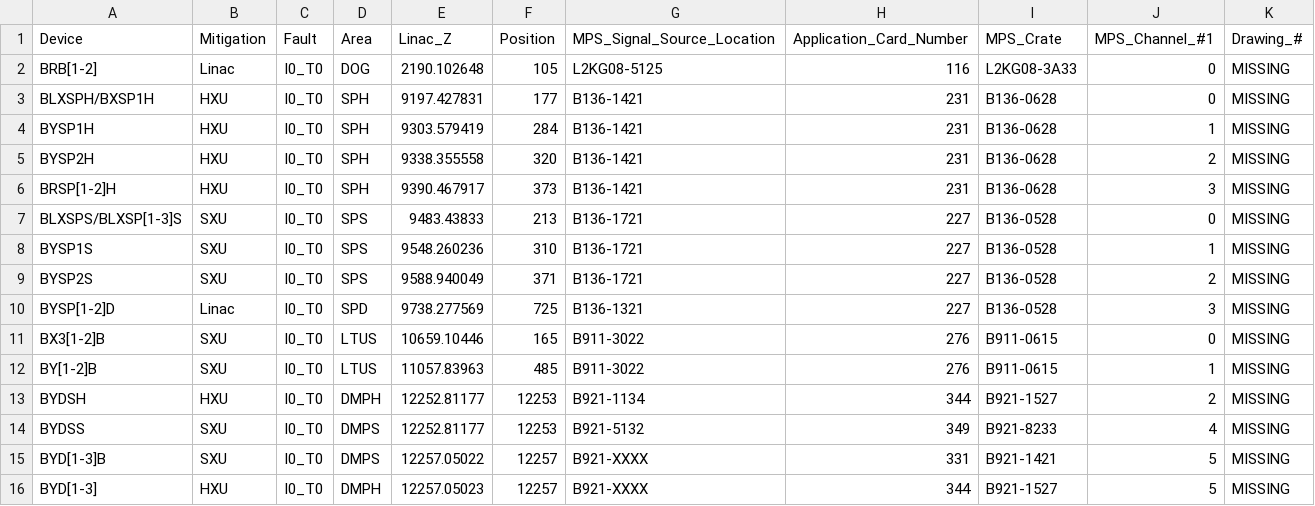
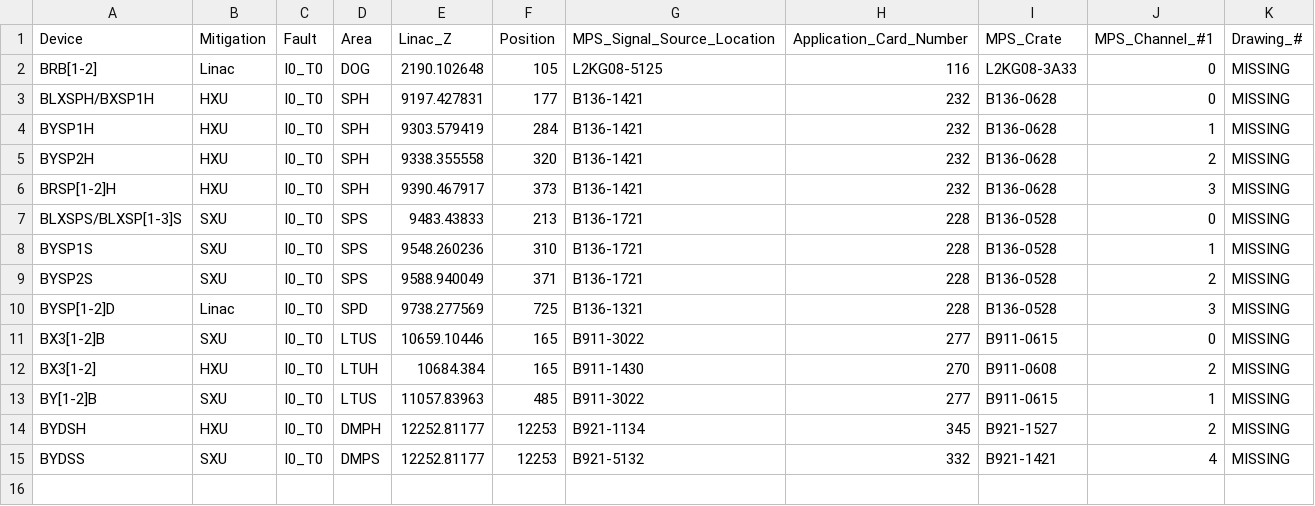
Before and after one commit to slaclab/mps_database, a CSV file: import/BEND/Devices.csv, drawn as a sheet.

```diff
--- a/import/BEND/Devices.csv
+++ b/import/BEND/Devices.csv
@@ -2,15 +2,14 @@ Device,Mitigation,Fault,Area,Linac_Z,Position,MPS_Signal_Source_Location,Applica
 BRB[1-2],Linac,I0_T0,DOG,2190.102648,105,L2KG08-5125,116,L2KG08-3A33,0,MISSING
-BLXSPH/BXSP1H,HXU,I0_T0,SPH,9197.427831,177,B136-1421,231,B136-0628,0,MISSING
-BYSP1H,HXU,I0_T0,SPH,9303.579419,284,B136-1421,231,B136-0628,1,MISSING
-BYSP2H,HXU,I0_T0,SPH,9338.355558,320,B136-1421,231,B136-0628,2,MISSING
-BRSP[1-2]H,HXU,I0_T0,SPH,9390.467917,373,B136-1421,231,B136-0628,3,MISSING
-BLXSPS/BLXSP[1-3]S,SXU,I0_T0,SPS,9483.43833,213,B136-1721,227,B136-0528,0,MISSING
-BYSP1S,SXU,I0_T0,SPS,9548.260236,310,B136-1721,227,B136-0528,1,MISSING
-BYSP2S,SXU,I0_T0,SPS,9588.940049,371,B136-1721,227,B136-0528,2,MISSING
-BYSP[1-2]D,Linac,I0_T0,SPD,9738.277569,725,B136-1321,227,B136-0528,3,MISSING
-BX3[1-2]B,SXU,I0_T0,LTUS,10659.10446,165,B911-3022,276,B911-0615,0,MISSING
-BY[1-2]B,SXU,I0_T0,LTUS,11057.83963,485,B911-3022,276,B911-0615,1,MISSING
-BYDSH,HXU,I0_T0,DMPH,12252.81177,12253,B921-1134,344,B921-1527,2,MISSING
-BYDSS,SXU,I0_T0,DMPS,12252.81177,12253,B921-5132,349,B921-8233,4,MISSING
-BYD[1-3]B,SXU,I0_T0,DMPS,12257.05022,12257,B921-XXXX,331,B921-1421,5,MISSING
-BYD[1-3],HXU,I0_T0,DMPH,12257.05023,12257,B921-XXXX,344,B921-1527,5,MISSING
+BLXSPH/BXSP1H,HXU,I0_T0,SPH,9197.427831,177,B136-1421,232,B136-0628,0,MISSING
+BYSP1H,HXU,I0_T0,SPH,9303.579419,284,B136-1421,232,B136-0628,1,MISSING
+BYSP2H,HXU,I0_T0,SPH,9338.355558,320,B136-1421,232,B136-0628,2,MISSING
+BRSP[1-2]H,HXU,I0_T0,SPH,9390.467917,373,B136-1421,232,B136-0628,3,MISSING
+BLXSPS/BLXSP[1-3]S,SXU,I0_T0,SPS,9483.43833,213,B136-1721,228,B136-0528,0,MISSING
+BYSP1S,SXU,I0_T0,SPS,9548.260236,310,B136-1721,228,B136-0528,1,MISSING
+BYSP2S,SXU,I0_T0,SPS,9588.940049,371,B136-1721,228,B136-0528,2,MISSING
+BYSP[1-2]D,Linac,I0_T0,SPD,9738.277569,725,B136-1321,228,B136-0528,3,MISSING
+BX3[1-2]B,SXU,I0_T0,LTUS,10659.10446,165,B911-3022,277,B911-0615,0,MISSING
+BX3[1-2],HXU,I0_T0,LTUH,10684.384,165,B911-1430,270,B911-0608,2,MISSING
+BY[1-2]B,SXU,I0_T0,LTUS,11057.83963,485,B911-3022,277,B911-0615,1,MISSING
+BYDSH,HXU,I0_T0,DMPH,12252.81177,12253,B921-1134,345,B921-1527,2,MISSING
+BYDSS,SXU,I0_T0,DMPS,12252.81177,12253,B921-5132,332,B921-1421,4,MISSING
```
Also changed, not shown: import/AppCards.csv, import/BLM/Devices.csv, 20 other files.
